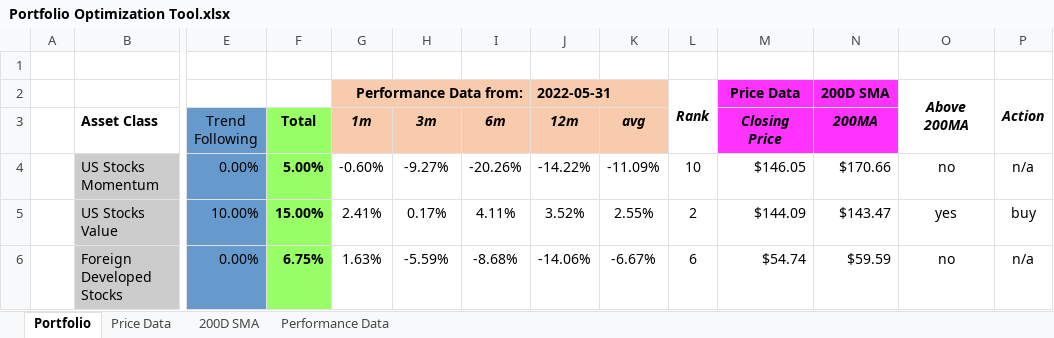
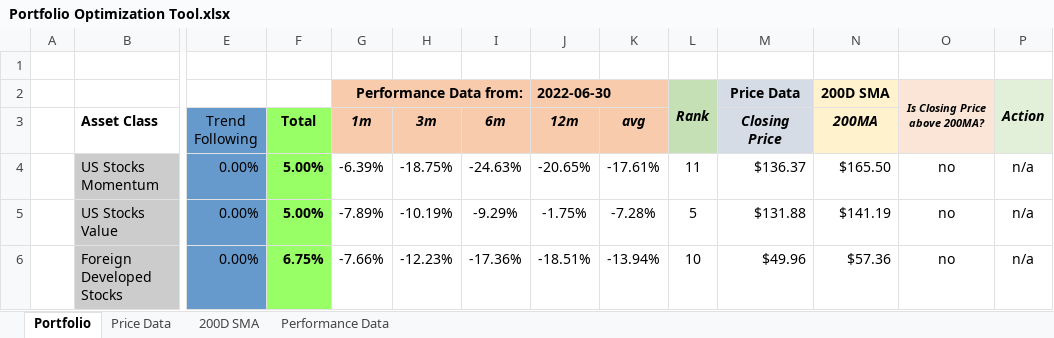
Before and after one commit to ryanlupinski/Portfolio-Optimization, an Excel workbook: Portfolio Optimization Tool.xlsx, sheet Portfolio, drawn as a sheet; only a part is shown, gaps mark what is left out; values as stored, in another font and other column widths than the file's, no borders; charts and pictures and conditional formats not drawn; ↵ is a line break in a cell; the diff covers the shown part only; the diff names each change by its address in the sheet, - before the commit and + after, or states it on an @@ line.

```diff
--- a/Portfolio Optimization Tool.xlsx (sheet Portfolio)
+++ b/Portfolio Optimization Tool.xlsx (sheet Portfolio)
-J2 (12m): 2022-05-31
+J2 (12m): 2022-06-30
-L2:L3 fill: none
+L2:L3 fill: #C5E0B4
-M2:M3 fill: #FF33FF
+M2:M3 fill: #D6DCE5
-N2:N3 fill: #FF33FF
+N2:N3 fill: #FFF2CC
-O2: Above 200MA
+O2: Is Closing Price ↵ above 200MA?
-O2:O3 fill: none
+O2:O3 fill: #FBE5D6
@@ O2 text size: smaller @@
-P2:P3 fill: none
+P2:P3 fill: #E2F0D9
-G4 (1m): -0.60%
+G4 (1m): -6.39%
-H4 (3m): -9.27%
+H4 (3m): -18.75%
-I4 (6m): -20.26%
+I4 (6m): -24.63%
-J4 (12m): -14.22%
+J4 (12m): -20.65%
-K4 (avg): -11.09%
+K4 (avg): -17.61%
-L4: 10
+L4: 11
-M4 (Closing Price): $146.05
+M4 (Closing Price): $136.37
-N4 (200MA): $170.66
+N4 (200MA): $165.50
-E5 (Trend Following): 10.00%
+E5 (Trend Following): 0.00%
-F5 (Total): 15.00%
+F5 (Total): 5.00%
-G5 (1m): 2.41%
+G5 (1m): -7.89%
-H5 (3m): 0.17%
+H5 (3m): -10.19%
-I5 (6m): 4.11%
+I5 (6m): -9.29%
-J5 (12m): 3.52%
+J5 (12m): -1.75%
-K5 (avg): 2.55%
+K5 (avg): -7.28%
-L5: 2
+L5: 5
-M5 (Closing Price): $144.09
+M5 (Closing Price): $131.88
-N5 (200MA): $143.47
+N5 (200MA): $141.19
-O5: yes
+O5: no
-P5: buy
+P5: n/a
-G6 (1m): 1.63%
+G6 (1m): -7.66%
-H6 (3m): -5.59%
+H6 (3m): -12.23%
-I6 (6m): -8.68%
+I6 (6m): -17.36%
-J6 (12m): -14.06%
+J6 (12m): -18.51%
-K6 (avg): -6.67%
+K6 (avg): -13.94%
-L6: 6
+L6: 10
-M6 (Closing Price): $54.74
+M6 (Closing Price): $49.96
-N6 (200MA): $59.59
+N6 (200MA): $57.36
```
Also changed, not shown: 66 edited cells elsewhere in this sheet, sheet Price Data, sheet Performance Data, sheet 200D SMA, formulas that keep their value, charts or pictures, 5 other files.
